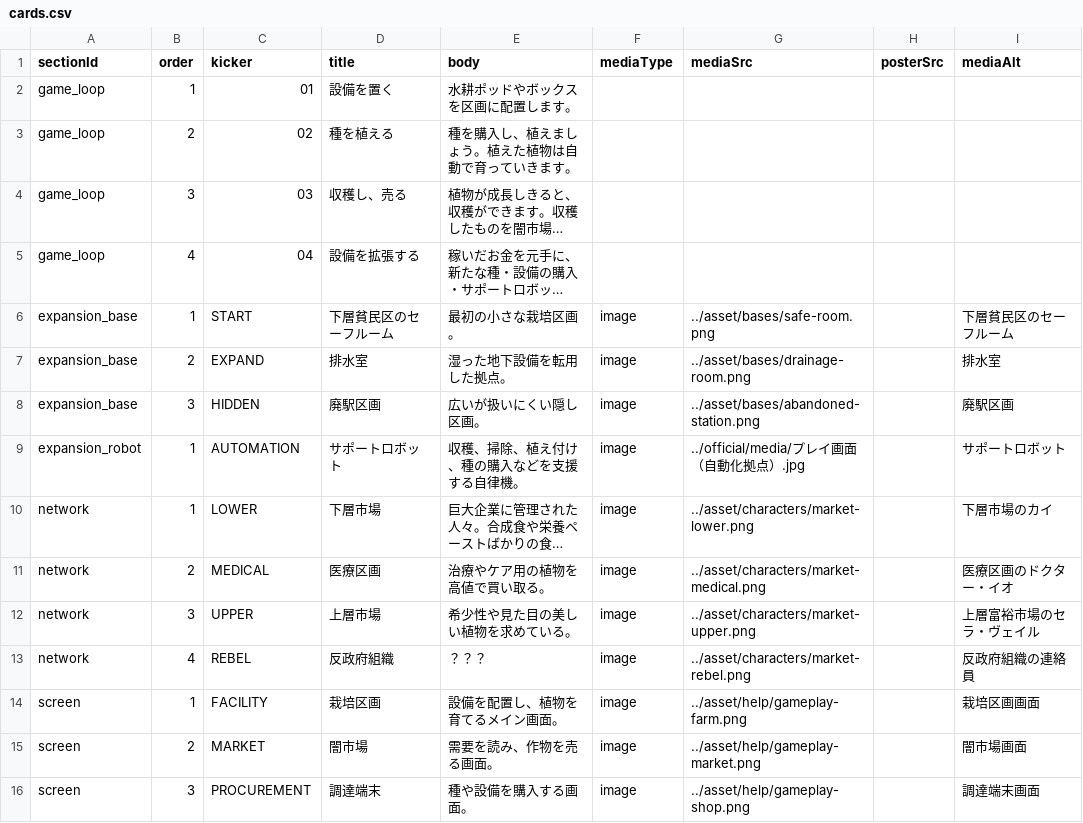
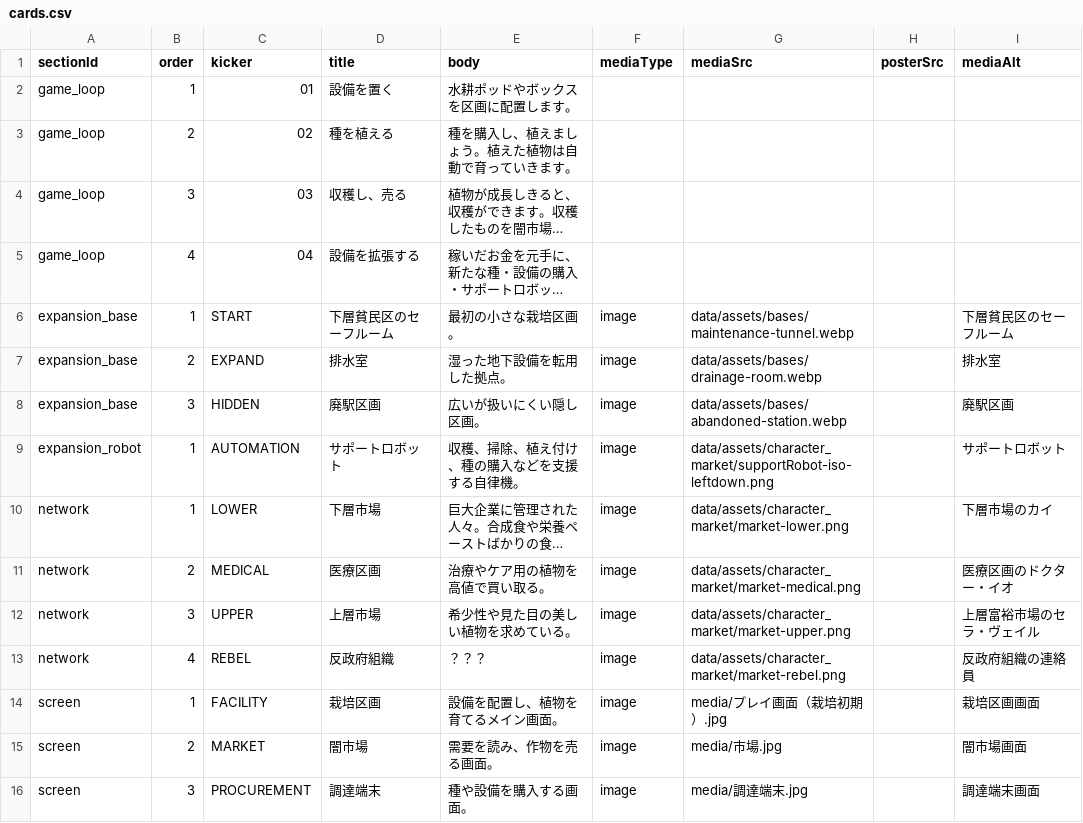
Before and after one commit to ziroz-tech/UnderGreenOfficial, a CSV file: data/cards.csv, drawn as a sheet; only a part is shown; long unchanged cells end in …; the diff names each change by its address in the sheet, - before the commit and + after, or states it on an @@ line.

```diff
--- a/data/cards.csv
+++ b/data/cards.csv
-G6 (mediaSrc): ../asset/bases/safe-room.png
+G6 (mediaSrc): data/assets/bases/maintenance-tunnel.webp
-G7 (mediaSrc): ../asset/bases/drainage-room.png
+G7 (mediaSrc): data/assets/bases/drainage-room.webp
-G8 (mediaSrc): ../asset/bases/abandoned-station.png
+G8 (mediaSrc): data/assets/bases/abandoned-station.webp
-G9 (mediaSrc): ../official/media/プレイ画面（自動化拠点）.jpg
+G9 (mediaSrc): data/assets/character_market/supportRobot-iso-leftdown.png
-G10 (mediaSrc): ../asset/characters/market-lower.png
+G10 (mediaSrc): data/assets/character_market/market-lower.png
-G11 (mediaSrc): ../asset/characters/market-medical.png
+G11 (mediaSrc): data/assets/character_market/market-medical.png
-G12 (mediaSrc): ../asset/characters/market-upper.png
+G12 (mediaSrc): data/assets/character_market/market-upper.png
-G13 (mediaSrc): ../asset/characters/market-rebel.png
+G13 (mediaSrc): data/assets/character_market/market-rebel.png
-G14 (mediaSrc): ../asset/help/gameplay-farm.png
+G14 (mediaSrc): media/プレイ画面（栽培初期）.jpg
-G15 (mediaSrc): ../asset/help/gameplay-market.png
+G15 (mediaSrc): media/市場.jpg
-G16 (mediaSrc): ../asset/help/gameplay-shop.png
+G16 (mediaSrc): media/調達端末.jpg
```
Also changed, not shown: data/sections.csv, data/site.csv.
